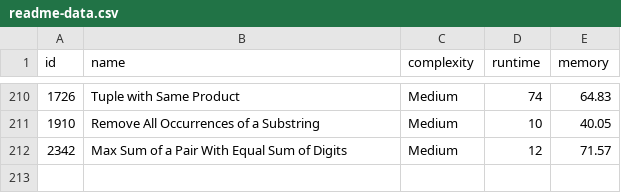
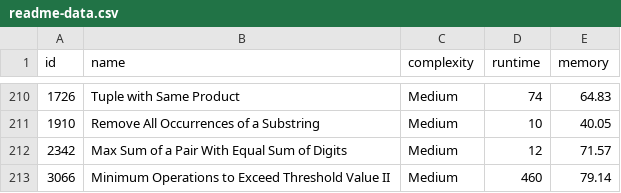
Before and after one commit to m-vadim/leet-code-playground, a CSV file: readme-data.csv, drawn as a sheet; only a part is shown, gaps mark what is left out.

Commit message:
3066. [Minimum Operations to Exceed Threshold Value II

```diff
--- a/readme-data.csv
+++ b/readme-data.csv
@@ -212 +212,2 @@ id, name, complexity, runtime, memory
 2342, "Max Sum of a Pair With Equal Sum of Digits", Medium, 12, 71.57
+3066, "Minimum Operations to Exceed Threshold Value II", Medium, 460, 79.14
```
Also changed, not shown: 4 other files.
